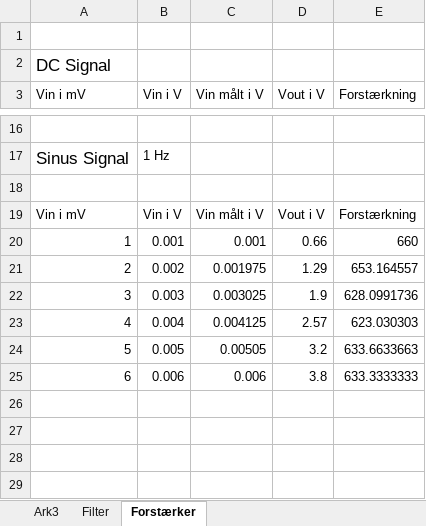
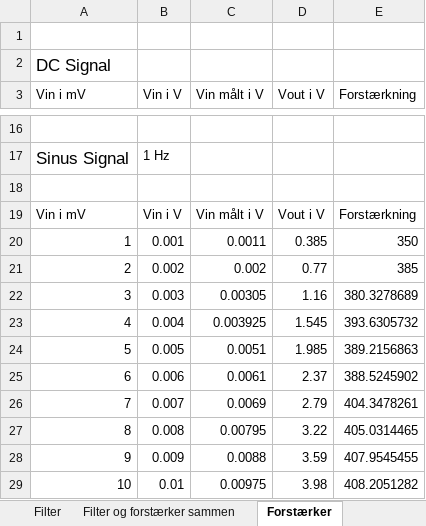
Before and after one commit to sarakirkeby/Semester-Projekt-3, an Excel workbook: Hardware/TheGoldenDoc (reg af forstærker) & filter.xlsx, sheet Forstærker, drawn as a sheet; only a part is shown, gaps mark what is left out; values as stored, in another font and other column widths than the file's, no borders; charts and pictures not drawn; the diff covers the shown part only; the diff names each change by its address in the sheet, - before the commit and + after, or states it on an @@ line.

```diff
--- a/Hardware/TheGoldenDoc (reg af forstærker) & filter.xlsx (sheet Forstærker)
+++ b/Hardware/TheGoldenDoc (reg af forstærker) & filter.xlsx (sheet Forstærker)
+sheet tab: Filter og forstærker sammen
-C20 (Vin målt i V): 0.001
+C20 (Vin målt i V): 0.0011
-D20 (Vout i V): 0.66
+D20 (Vout i V): 0.385
-E20 (Forstærkning): 660
+E20 (Forstærkning): 350
-C21 (Vin målt i V): 0.001975
+C21 (Vin målt i V): 0.002
-D21 (Vout i V): 1.29
+D21 (Vout i V): 0.77
-E21 (Forstærkning): 653.164557
+E21 (Forstærkning): 385
-C22 (Vin målt i V): 0.003025
+C22 (Vin målt i V): 0.00305
-D22 (Vout i V): 1.9
+D22 (Vout i V): 1.16
-E22 (Forstærkning): 628.0991736
+E22 (Forstærkning): 380.3278689
-C23 (Vin målt i V): 0.004125
+C23 (Vin målt i V): 0.003925
-D23 (Vout i V): 2.57
+D23 (Vout i V): 1.545
-E23 (Forstærkning): 623.030303
+E23 (Forstærkning): 393.6305732
-C24 (Vin målt i V): 0.00505
+C24 (Vin målt i V): 0.0051
-D24 (Vout i V): 3.2
+D24 (Vout i V): 1.985
-E24 (Forstærkning): 633.6633663
+E24 (Forstærkning): 389.2156863
-C25 (Vin målt i V): 0.006
+C25 (Vin målt i V): 0.0061
-D25 (Vout i V): 3.8
+D25 (Vout i V): 2.37
-E25 (Forstærkning): 633.3333333
+E25 (Forstærkning): 388.5245902
+row 26: 7 | 0.007 | 0.0069 | 2.79 | 404.3478261
+row 27: 8 | 0.008 | 0.00795 | 3.22 | 405.0314465
+row 28: 9 | 0.009 | 0.0088 | 3.59 | 407.9545455
+row 29: 10 | 0.01 | 0.00975 | 3.98 | 408.2051282
```
Also changed, not shown: 38 edited cells elsewhere in this sheet, sheet Filter, charts or pictures, 1 other file.
